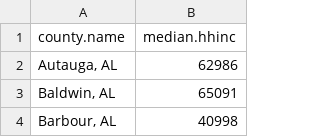
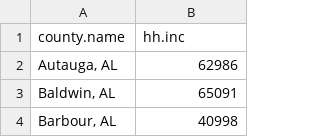
Before and after one commit to slecon/introstats, a CSV file: county-hhinc.csv, drawn as a sheet; only a part is shown.

Commit message:
Update county-hhinc.csv

```diff
--- a/county-hhinc.csv
+++ b/county-hhinc.csv
@@ -1,2 +1,2 @@
-"county.name","median.hhinc"
+"county.name","hh.inc"
 "Autauga, AL",62986
```
